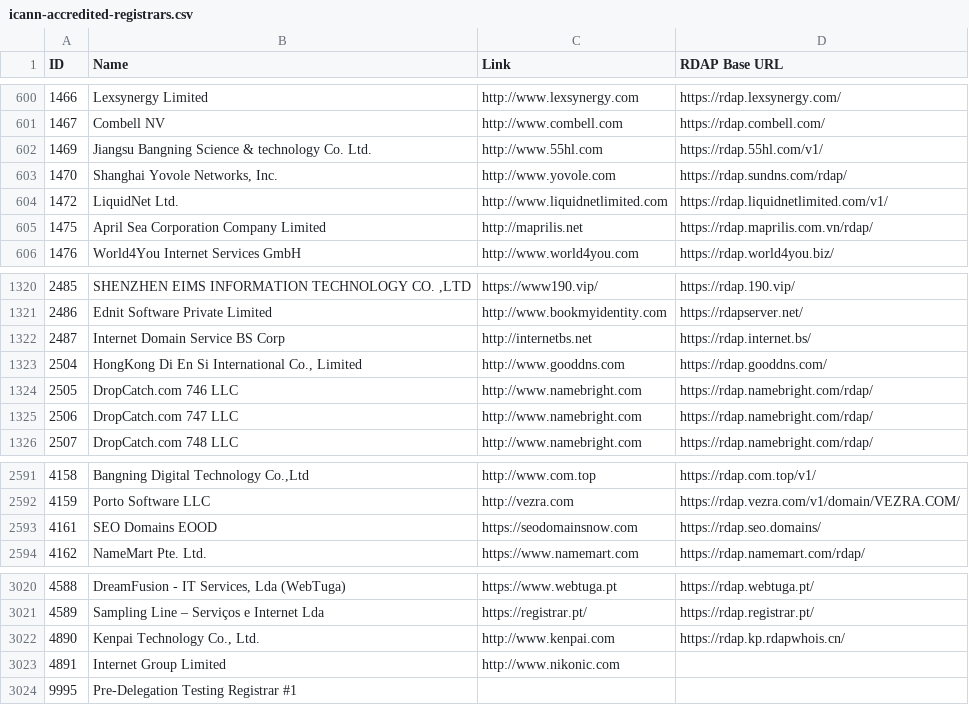
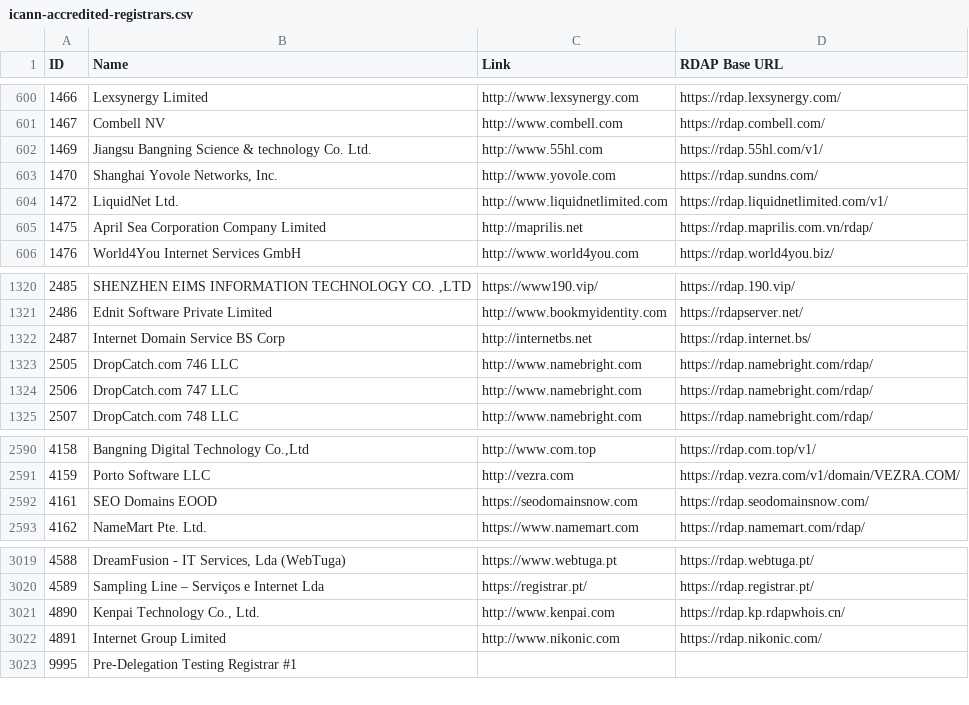
Before and after one commit to reg233/whois-domain-lookup, a CSV file: src/data/icann-accredited-registrars.csv, drawn as a sheet; only a part is shown, gaps mark what is left out.

Commit message:
Update whois-server-iana.json and icann-accredited-registrars.csv

```diff
--- a/src/data/icann-accredited-registrars.csv
+++ b/src/data/icann-accredited-registrars.csv
@@ -602,3 +602,3 @@ ID,Name,Link,"RDAP Base URL"
 1469,"Jiangsu Bangning Science & technology Co. Ltd.",http://www.55hl.com,https://rdap.55hl.com/v1/
-1470,"Shanghai Yovole Networks, Inc.",http://www.yovole.com,https://rdap.sundns.com/rdap/
+1470,"Shanghai Yovole Networks, Inc.",http://www.yovole.com,https://rdap.sundns.com/
 1472,"LiquidNet Ltd.",http://www.liquidnetlimited.com,https://rdap.liquidnetlimited.com/v1/
@@ -1322,3 +1322,2 @@ ID,Name,Link,"RDAP Base URL"
 2487,"Internet Domain Service BS Corp",http://internetbs.net,https://rdap.internet.bs/
-2504,"HongKong Di En Si International Co., Limited",http://www.gooddns.com,https://rdap.gooddns.com/
 2505,"DropCatch.com 746 LLC",http://www.namebright.com,https://rdap.namebright.com/rdap/
@@ -2592,3 +2591,3 @@ ID,Name,Link,"RDAP Base URL"
 4159,"Porto Software LLC",http://vezra.com,https://rdap.vezra.com/v1/domain/VEZRA.COM/
-4161,"SEO Domains EOOD",https://seodomainsnow.com,https://rdap.seo.domains/
+4161,"SEO Domains EOOD",https://seodomainsnow.com,https://rdap.seodomainsnow.com/
 4162,"NameMart Pte. Ltd.",https://www.namemart.com,https://rdap.namemart.com/rdap/
@@ -3022,3 +3021,3 @@ ID,Name,Link,"RDAP Base URL"
 4890,"Kenpai Technology Co., Ltd.",http://www.kenpai.com,https://rdap.kp.rdapwhois.cn/
-4891,"Internet Group Limited",http://www.nikonic.com,
+4891,"Internet Group Limited",http://www.nikonic.com,https://rdap.nikonic.com/
 9995,"Pre-Delegation Testing Registrar #1",,
```
Also changed, not shown: 1 other file.
